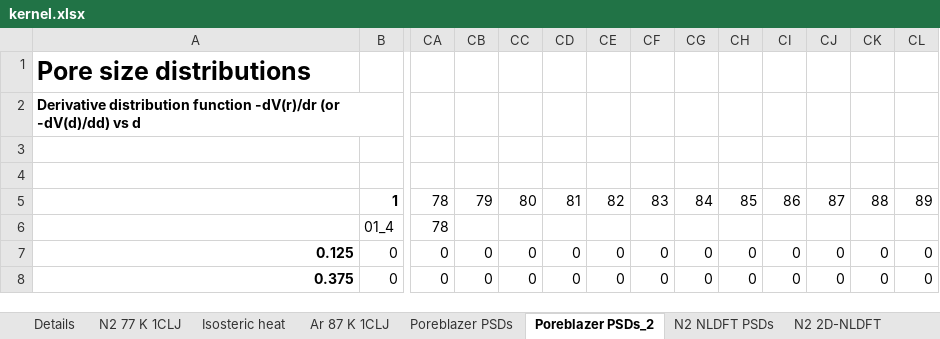
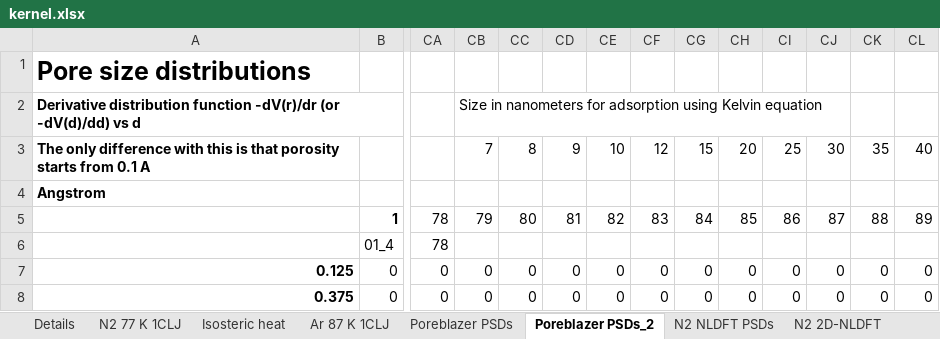
Before and after one commit to nandobike/3d-vis, an Excel workbook: kernel.xlsx, sheet Poreblazer PSDs_2, drawn as a sheet; only a part is shown, gaps mark what is left out; values as stored, in another font and other column widths than the file's, no borders; rows hold the shown columns only; the diff names each change by its address in the sheet, - before the commit and + after, or states it on an @@ line.

Commit message:
added extra labeling

```diff
--- a/kernel.xlsx (sheet Poreblazer PSDs_2)
+++ b/kernel.xlsx (sheet Poreblazer PSDs_2)
-CB2: (empty)
+CB2: Size in nanometers for adsorption using Kelvin equation
-row 3: (empty)
+row 3: The only difference with this is that porosity starts from 0.1 A |  |  | 7 | 8 | 9 | 10 | 12 | 15 | 20 | 25 | 30 | 35 | 40
-A4: (empty)
+A4: Angstrom
```
Also changed, not shown: sheet Poreblazer PSDs, formulas that keep their value.
